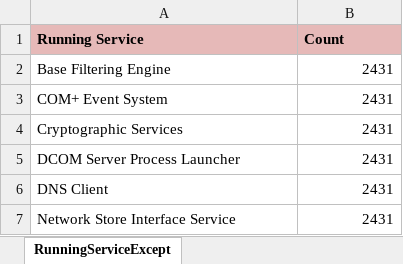
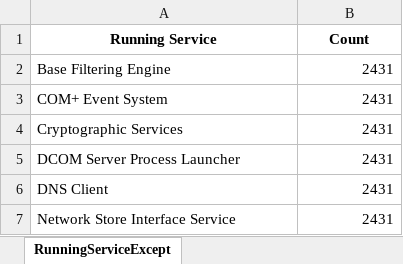
Before and after one commit to x-factor-service/X-Factor-OM_new, an Excel workbook: running services.xlsx, sheet RunningServiceExcept, drawn as a sheet; only a part is shown; values as stored, in another font and other column widths than the file's, no borders; the diff names each change by its address in the sheet, - before the commit and + after, or states it on an @@ line.

```diff
--- a/running services.xlsx (sheet RunningServiceExcept)
+++ b/running services.xlsx (sheet RunningServiceExcept)
@@ A1:B1 fill: #E6B9B8 → none, alignment: left → center @@
```
Also changed, not shown: 7 other files.
